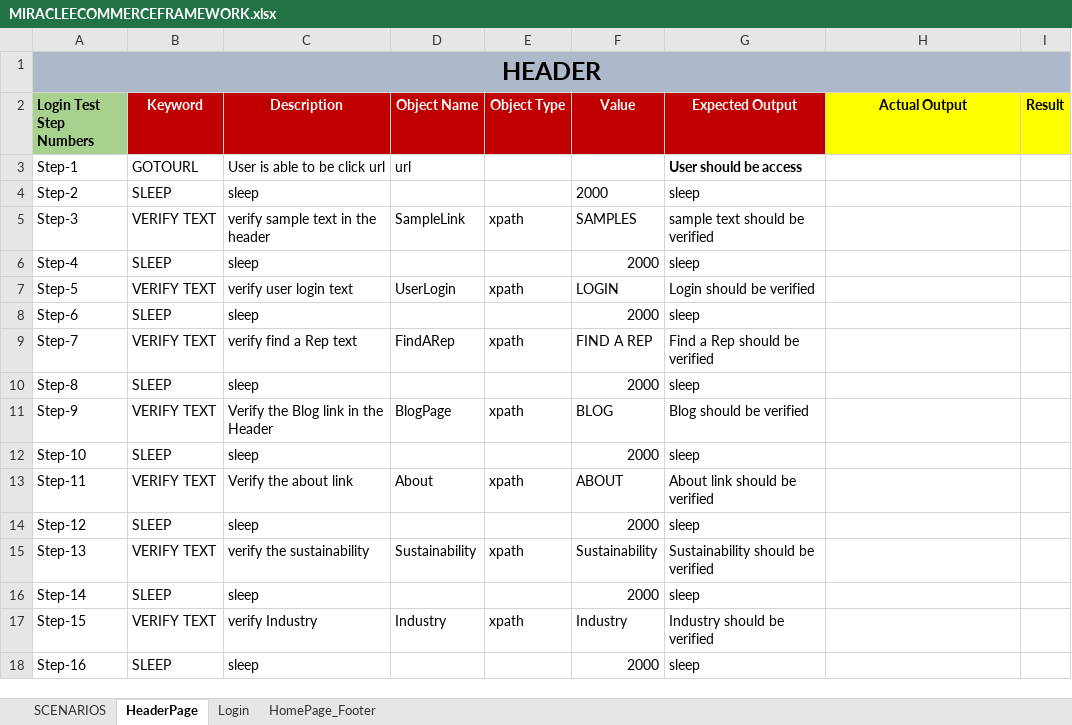
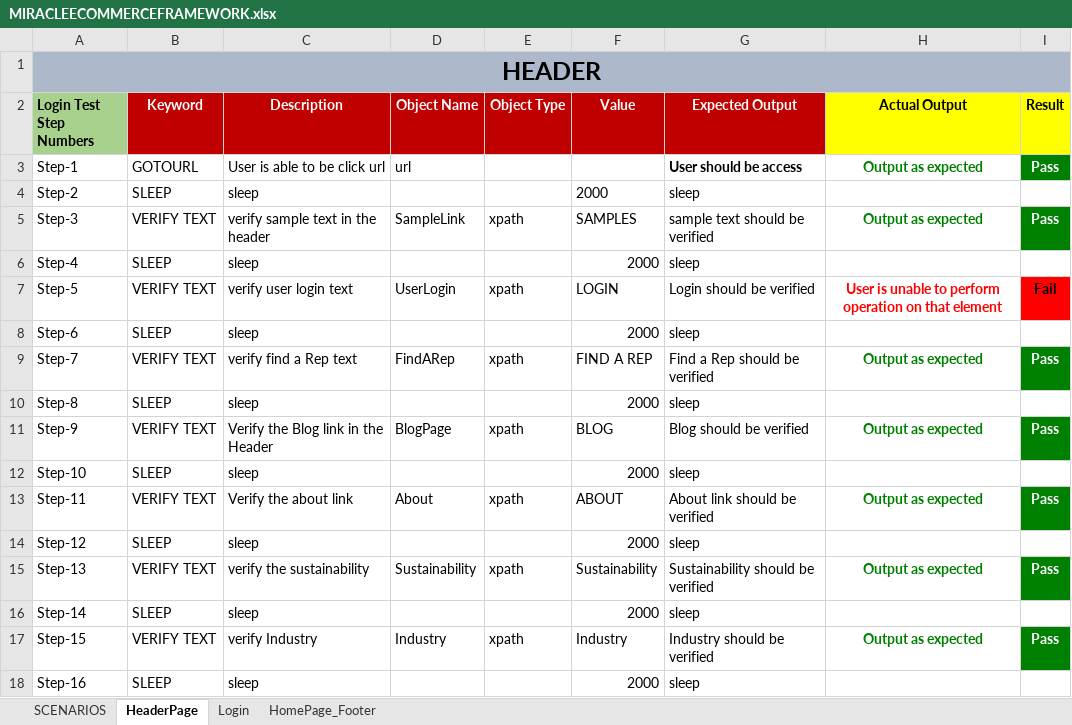
Before and after one commit to praveen1211/maven_keywoard, an Excel workbook: MIRACLEECOMMERCEFRAMEWORK.xlsx, sheet HeaderPage, drawn as a sheet; values as stored, in another font and other column widths than the file's, no borders; the diff names each change by its address in the sheet, - before the commit and + after, or states it on an @@ line.

```diff
--- a/MIRACLEECOMMERCEFRAMEWORK.xlsx (sheet HeaderPage)
+++ b/MIRACLEECOMMERCEFRAMEWORK.xlsx (sheet HeaderPage)
-H3 (Actual Output): (empty)
+H3 (Actual Output): Output as expected
-I3 (Result): (empty)
+I3 (Result): Pass
-I3 fill: none
+I3 fill: #008000
-H5 (Actual Output): (empty)
+H5 (Actual Output): Output as expected
-I5 (Result): (empty)
+I5 (Result): Pass
-I5 fill: none
+I5 fill: #008000
-H7 (Actual Output): (empty)
+H7 (Actual Output): User is unable to perform operation on that element
-I7 (Result): (empty)
+I7 (Result): Fail
-I7 fill: none
+I7 fill: #FF0000
-H9 (Actual Output): (empty)
+H9 (Actual Output): Output as expected
-I9 (Result): (empty)
+I9 (Result): Pass
-I9 fill: none
+I9 fill: #008000
-H11 (Actual Output): (empty)
+H11 (Actual Output): Output as expected
-I11 (Result): (empty)
+I11 (Result): Pass
-I11 fill: none
+I11 fill: #008000
-H13 (Actual Output): (empty)
+H13 (Actual Output): Output as expected
-I13 (Result): (empty)
+I13 (Result): Pass
-I13 fill: none
+I13 fill: #008000
-H15 (Actual Output): (empty)
+H15 (Actual Output): Output as expected
-I15 (Result): (empty)
+I15 (Result): Pass
-I15 fill: none
+I15 fill: #008000
-H17 (Actual Output): (empty)
+H17 (Actual Output): Output as expected
-I17 (Result): (empty)
+I17 (Result): Pass
-I17 fill: none
+I17 fill: #008000
```
Also changed, not shown: sheet HomePage_Footer, sheet Login, sheet SCENARIOS.
